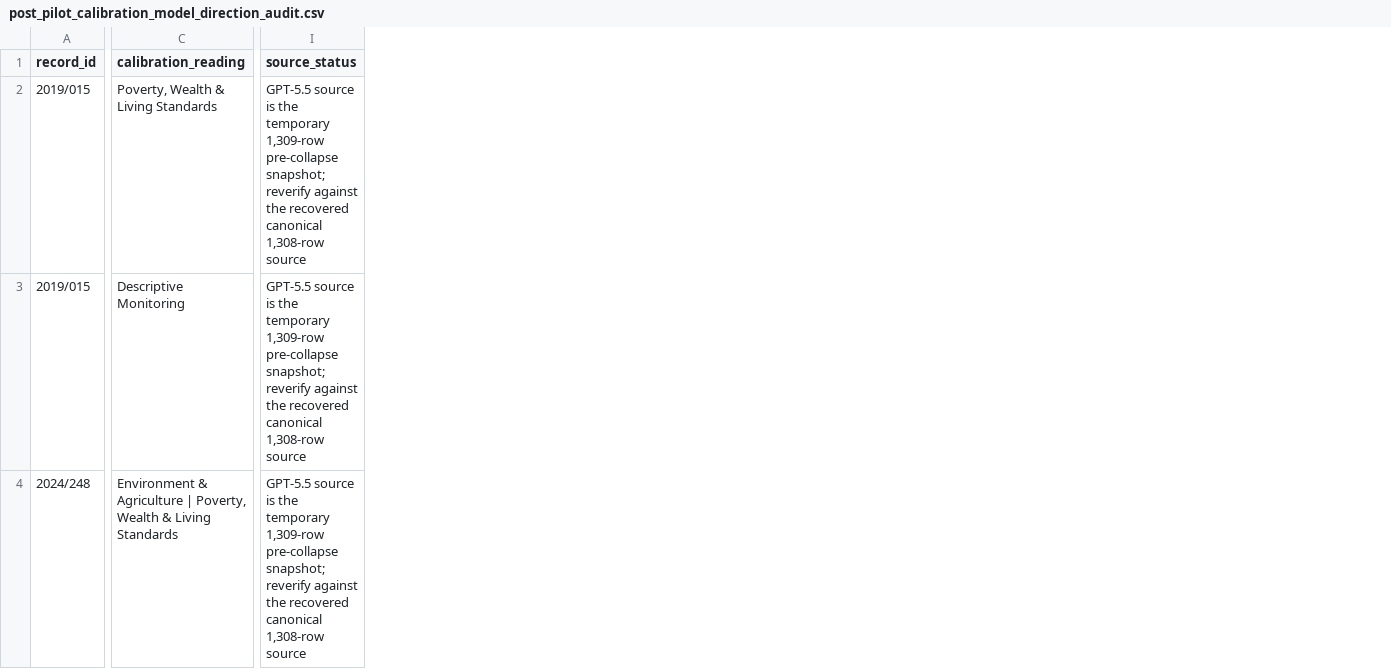
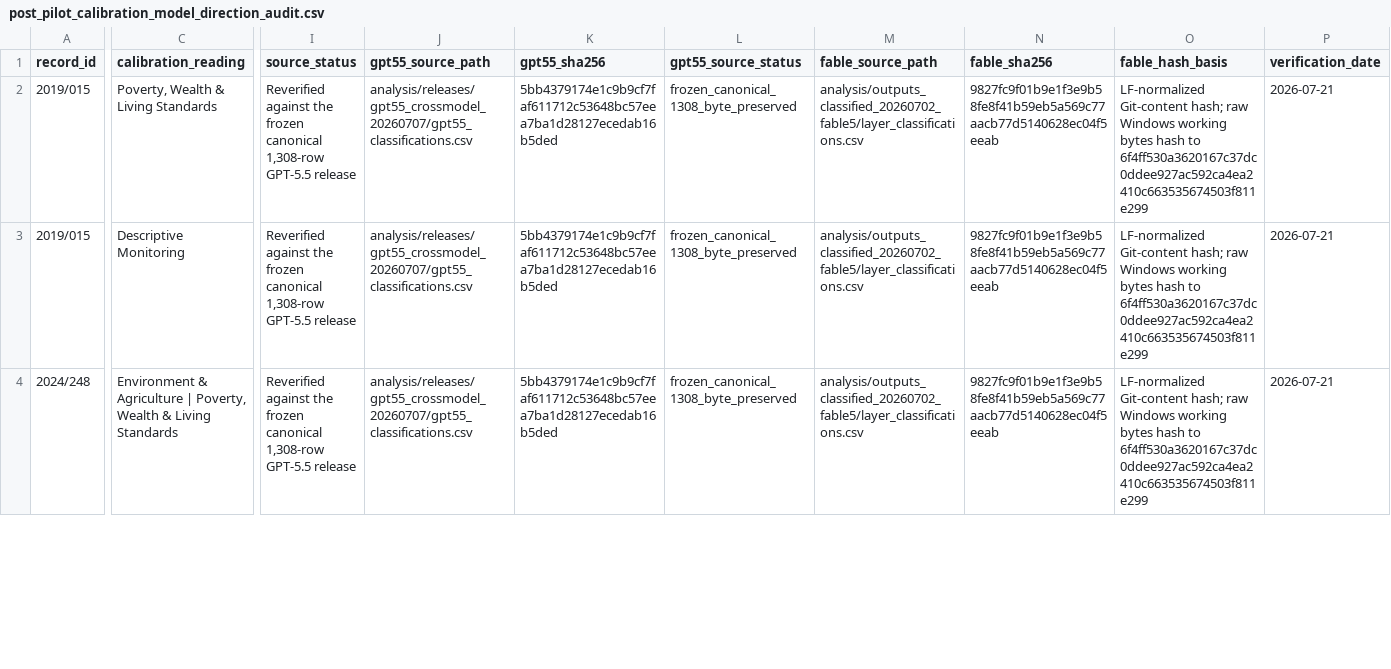
Before and after one commit to balintstewart77/ADR_DEA_project, a CSV file: preregistration/package/05_training_and_pilot/post_pilot_calibration_model_direction_audit.csv, drawn as a sheet; only a part is shown, gaps mark what is left out; the diff covers the shown part only; the diff names each change by its address in the sheet, - before the commit and + after, or states it on an @@ line.

Commit message:
Freeze canonical GPT-5.5 classification release, archive REDCap live snapshots

```diff
--- a/preregistration/package/05_training_and_pilot/post_pilot_calibration_model_direction_audit.csv
+++ b/preregistration/package/05_training_and_pilot/post_pilot_calibration_model_direction_audit.csv
+column J (gpt55_source_path), rows 2-4: all analysis/releases/gpt55_crossmodel_20260707/gpt55_classifications.csv
+column K (gpt55_sha256), rows 2-4: all 5bb4379174e1c9b9cf7faf611712c53648bc57eea7ba1d28127ecedab16b5ded
+column L (gpt55_source_status), rows 2-4: all frozen_canonical_1308_byte_preserved
+column M (fable_source_path), rows 2-4: all analysis/outputs_classified_20260702_fable5/layer_classifications.csv
+column N (fable_sha256), rows 2-4: all 9827fc9f01b9e1f3e9b58fe8f41b59eb5a569c77aacb77d5140628ec04f5eeab
+column O (fable_hash_basis), rows 2-4: all LF-normalized Git-content hash; raw Windows working bytes hash to 6f4ff530a3620167c37dc0ddee927ac592ca4ea2410c663535674503f811e299
+column P (verification_date), rows 2-4: all 2026-07-21
-I2:I4 (source_status): GPT-5.5 source is the temporary 1,309-row pre-collapse snapshot; reverify against the recovered canonical 1,308-row source
+I2:I4 (source_status): Reverified against the frozen canonical 1,308-row GPT-5.5 release
```
Also changed, not shown: 2 edited cells elsewhere in this file, preregistration/package/09_logs_and_templates/coding_clarification_log.csv, preregistration/preregistration_artifact_manifest.csv, 20 other files.
